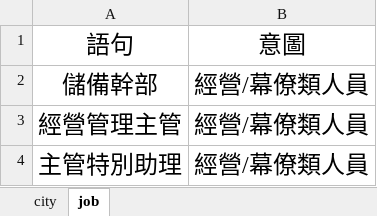
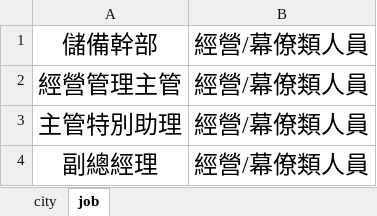
Before and after one commit to ChuanPien/104LineBot, an Excel workbook: Crawler/data.xlsx, sheet job, drawn as a sheet; only a part is shown; the shorter side is filled out with more unchanged rows; values as stored, in another font and other column widths than the file's, no borders; the diff names each change by its address in the sheet, - before the commit and + after, or states it on an @@ line.

```diff
--- a/Crawler/data.xlsx (sheet job)
+++ b/Crawler/data.xlsx (sheet job)
-row 1: 語句 | 意圖
```
Also changed, not shown: sheet city, 5 other files.
